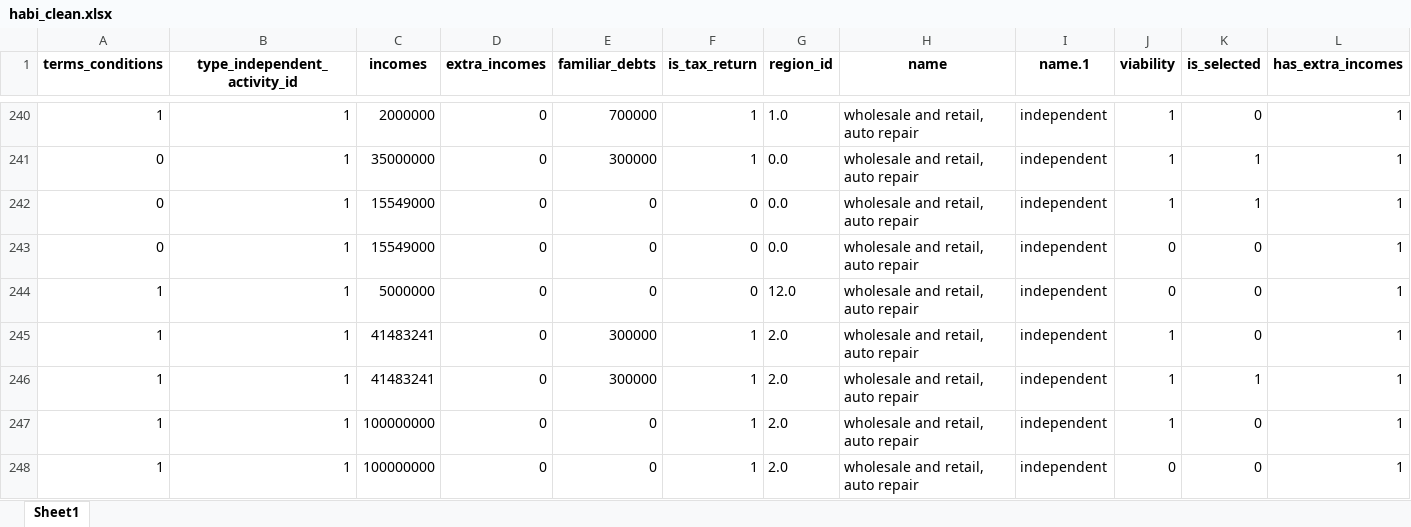
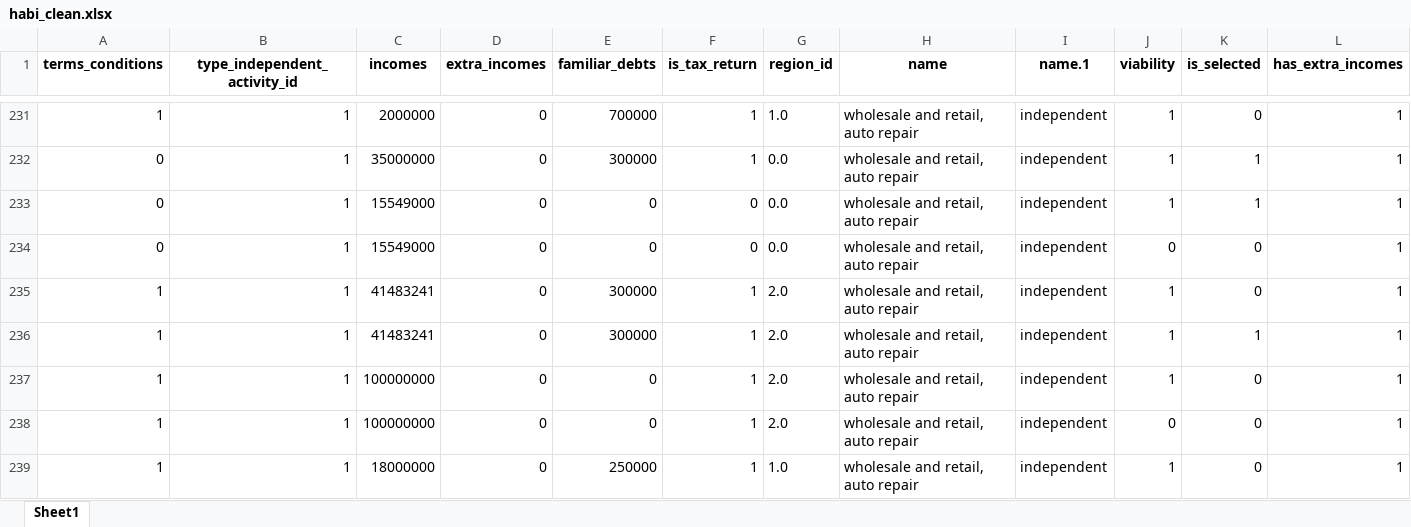
Before and after one commit to alejomaar/habi, an Excel workbook: habi_clean.xlsx, sheet Sheet1, drawn as a sheet; only a part is shown, gaps mark what is left out; the shorter side is filled out with more unchanged rows; values as stored, in another font and other column widths than the file's, no borders; rows hold the shown columns only; the diff covers the shown part only; the diff names each change by its address in the sheet, - before the commit and + after, or states it on an @@ line.

```diff
--- a/habi_clean.xlsx (sheet Sheet1)
+++ b/habi_clean.xlsx (sheet Sheet1)
-row 244: 1 | 1 | 5000000 | 0 | 0 | 0 | 12.0 | wholesale and retail, auto repair | independent | 0 | 0 | 1
```
Also changed, not shown: 48 removed rows elsewhere in this sheet, intermediate_columns.xlsx, 2 other files.
